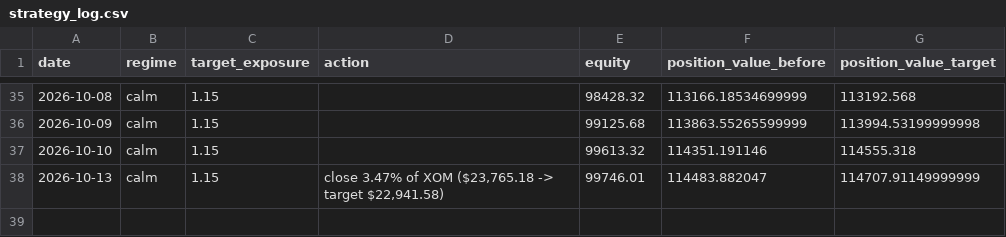
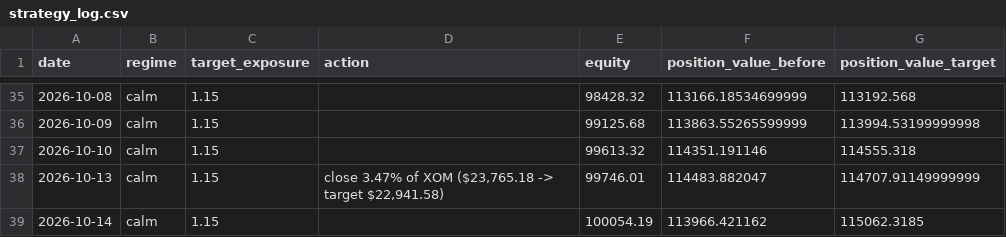
Before and after one commit to pascalburki/regime-strategy-paper-trading, a CSV file: strategy_log.csv, drawn as a sheet; only a part is shown, gaps mark what is left out.

```diff
--- a/strategy_log.csv
+++ b/strategy_log.csv
@@ -38 +38,2 @@ date,regime,target_exposure,action,equity,position_value_before,position_value_t
 2026-10-13,calm,1.15,"close 3.47% of XOM ($23,765.18 -> target $22,941.58)",99746.01,114483.882047,114707.91149999999
+2026-10-14,calm,1.15,,100054.19,113966.421162,115062.3185
```
